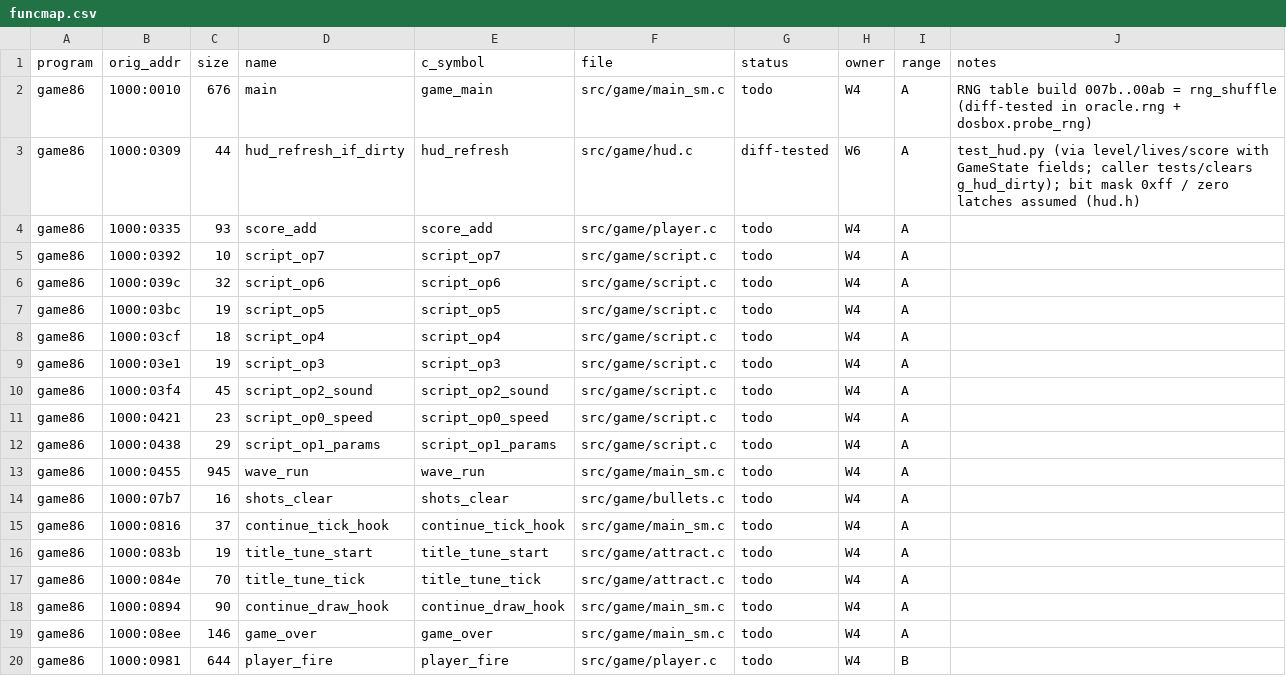
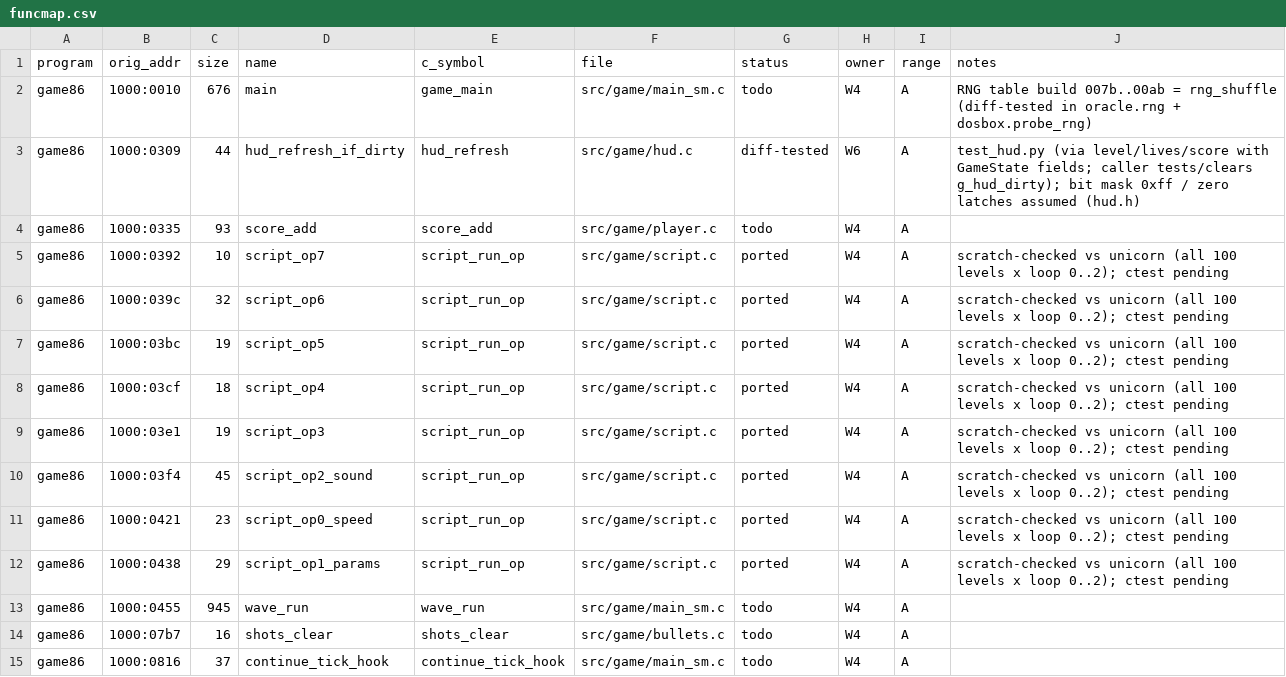
Before and after one commit to JorgeNachtigall/llamatron-2112-decompilation, a CSV file: docs/funcmap.csv, drawn as a sheet; only a part is shown; the shorter side is filled out with more unchanged rows.

Commit message:
W4: level script interpreter (script.c: 020b..0243 ops 0392..0438, spawn list 3d09 from level or roster); spawning_done/unhatched_left; funcmap script ops ported

```diff
--- a/docs/funcmap.csv
+++ b/docs/funcmap.csv
@@ -4,10 +4,10 @@ game86,1000:0309,44,hud_refresh_if_dirty,hud_refresh,src/game/hud.c,diff-tested,
 game86,1000:0335,93,score_add,score_add,src/game/player.c,todo,W4,A,
-game86,1000:0392,10,script_op7,script_op7,src/game/script.c,todo,W4,A,
-game86,1000:039c,32,script_op6,script_op6,src/game/script.c,todo,W4,A,
-game86,1000:03bc,19,script_op5,script_op5,src/game/script.c,todo,W4,A,
-game86,1000:03cf,18,script_op4,script_op4,src/game/script.c,todo,W4,A,
-game86,1000:03e1,19,script_op3,script_op3,src/game/script.c,todo,W4,A,
-game86,1000:03f4,45,script_op2_sound,script_op2_sound,src/game/script.c,todo,W4,A,
-game86,1000:0421,23,script_op0_speed,script_op0_speed,src/game/script.c,todo,W4,A,
-game86,1000:0438,29,script_op1_params,script_op1_params,src/game/script.c,todo,W4,A,
+game86,1000:0392,10,script_op7,script_run_op,src/game/script.c,ported,W4,A,scratch-checked vs unicorn (all 100 levels x loop 0..2); ctest pending
+game86,1000:039c,32,script_op6,script_run_op,src/game/script.c,ported,W4,A,scratch-checked vs unicorn (all 100 levels x loop 0..2); ctest pending
+game86,1000:03bc,19,script_op5,script_run_op,src/game/script.c,ported,W4,A,scratch-checked vs unicorn (all 100 levels x loop 0..2); ctest pending
+game86,1000:03cf,18,script_op4,script_run_op,src/game/script.c,ported,W4,A,scratch-checked vs unicorn (all 100 levels x loop 0..2); ctest pending
+game86,1000:03e1,19,script_op3,script_run_op,src/game/script.c,ported,W4,A,scratch-checked vs unicorn (all 100 levels x loop 0..2); ctest pending
+game86,1000:03f4,45,script_op2_sound,script_run_op,src/game/script.c,ported,W4,A,scratch-checked vs unicorn (all 100 levels x loop 0..2); ctest pending
+game86,1000:0421,23,script_op0_speed,script_run_op,src/game/script.c,ported,W4,A,scratch-checked vs unicorn (all 100 levels x loop 0..2); ctest pending
+game86,1000:0438,29,script_op1_params,script_run_op,src/game/script.c,ported,W4,A,scratch-checked vs unicorn (all 100 levels x loop 0..2); ctest pending
 game86,1000:0455,945,wave_run,wave_run,src/game/main_sm.c,todo,W4,A,
```
Also changed, not shown: 4 other files.
